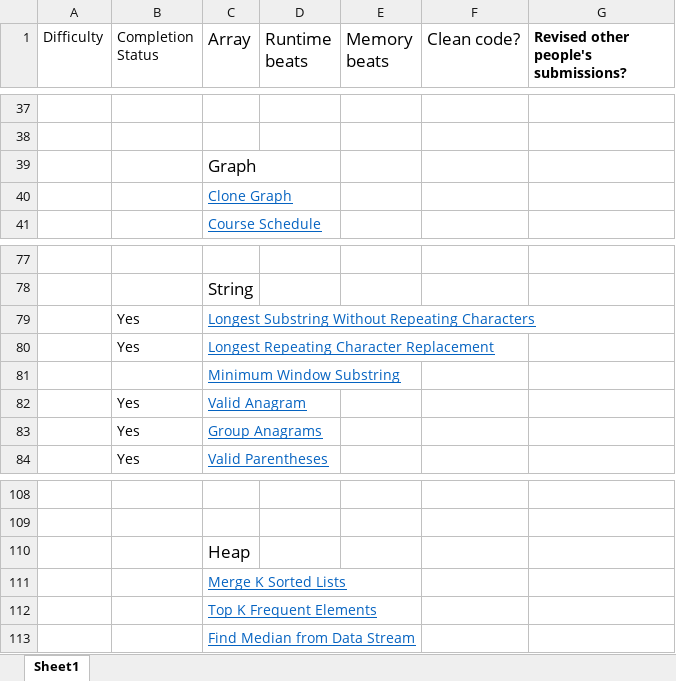
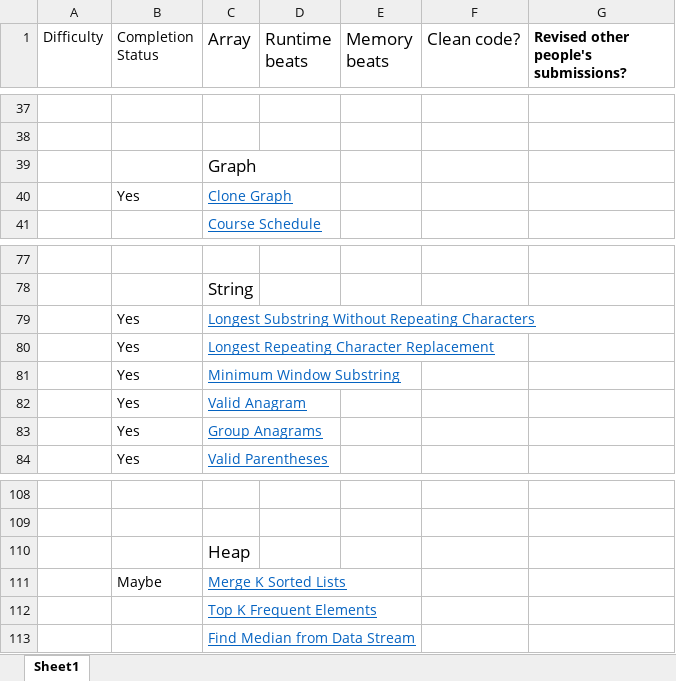
Before and after one commit to AbhinavSivanandhan/DSA-Prep, an Excel workbook: Blind75.xlsx, sheet Sheet1, drawn as a sheet; only a part is shown, gaps mark what is left out; values as stored, in another font and other column widths than the file's, no borders; the diff names each change by its address in the sheet, - before the commit and + after, or states it on an @@ line.

```diff
--- a/Blind75.xlsx (sheet Sheet1)
+++ b/Blind75.xlsx (sheet Sheet1)
-B40 (Completion Status): (empty)
+B40 (Completion Status): Yes
-B81 (Completion Status): (empty)
+B81 (Completion Status): Yes
-B111 (Completion Status): (empty)
+B111 (Completion Status): Maybe
```
Also changed, not shown: 3 other files.
